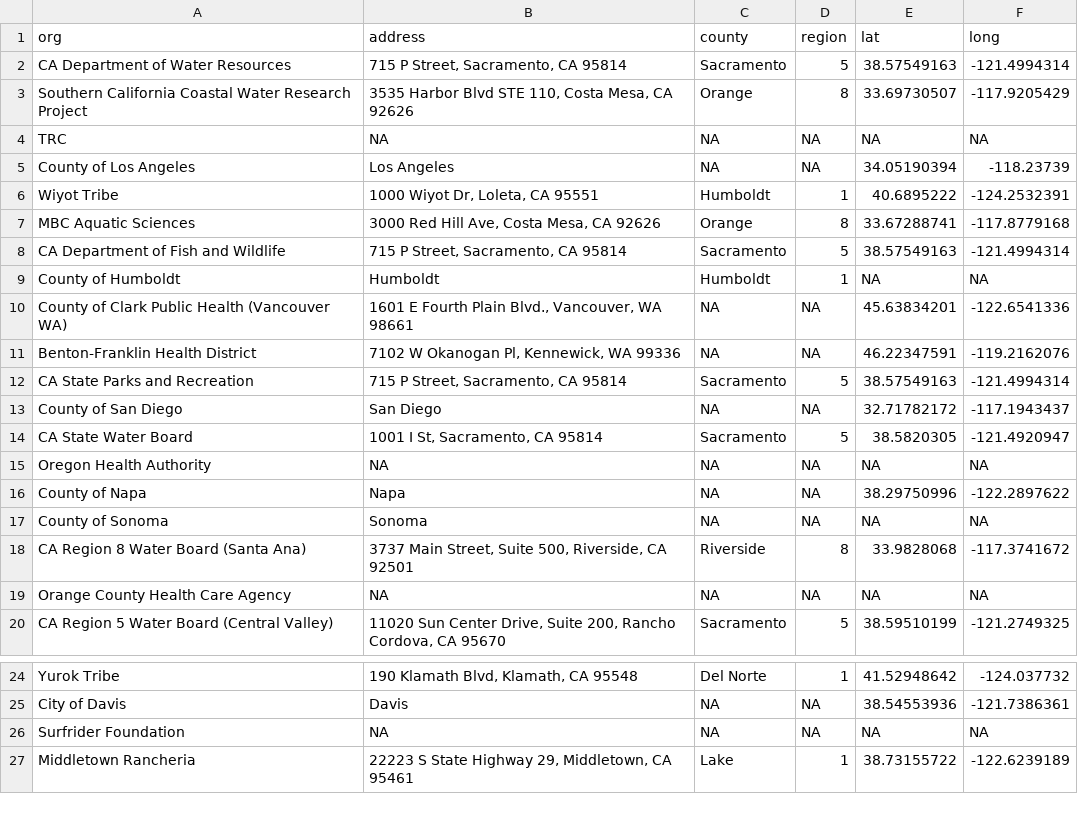
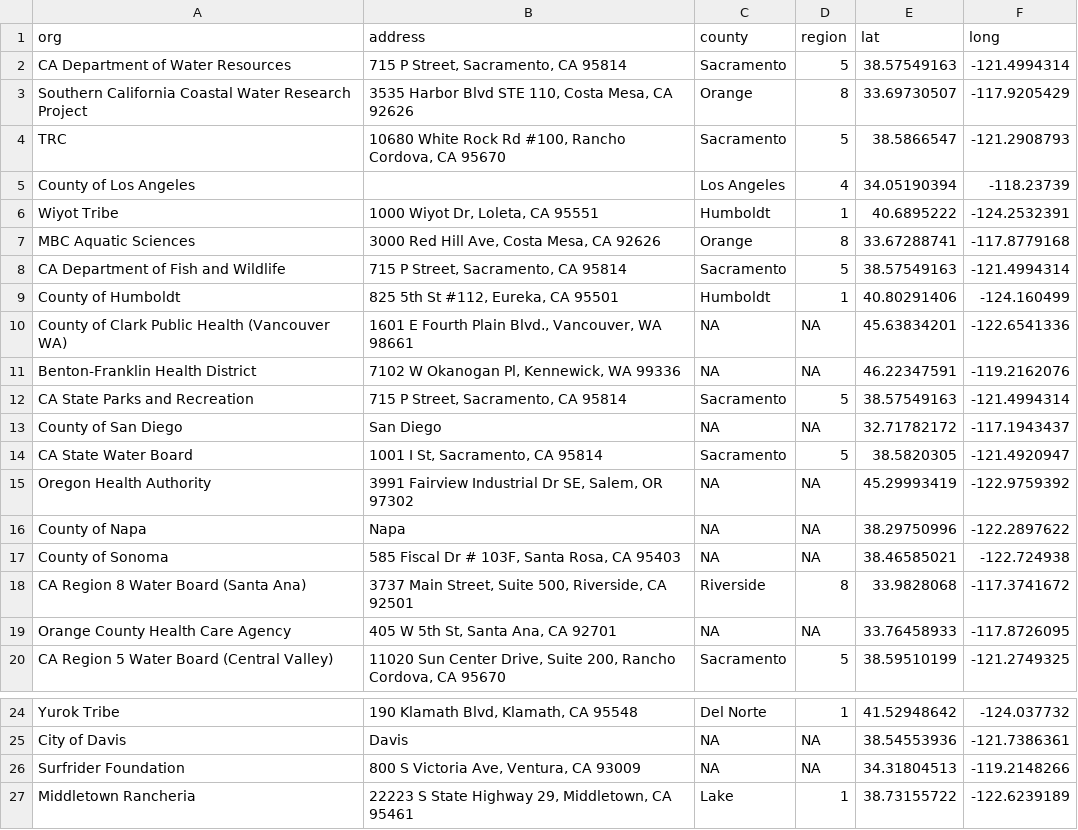
Before and after one commit to CAWaterBoardDataCenter/FHAB-program, a CSV file: Data/org_loc_latlong.csv, drawn as a sheet; only a part is shown, gaps mark what is left out.

Commit message:
update lat/long info
updated lat/long info in org_loc_latlong.csv for rows 1-30

```diff
--- a/Data/org_loc_latlong.csv
+++ b/Data/org_loc_latlong.csv
@@ -3,4 +3,4 @@ CA Department of Water Resources,"715 P Street, Sacramento, CA 95814",Sacramento
 Southern California Coastal Water Research Project,"3535 Harbor Blvd STE 110, Costa Mesa, CA 92626",Orange,8,33.69730507,-117.9205429
-TRC,NA,NA,NA,NA,NA
-County of Los Angeles,Los Angeles,NA,NA,34.05190394,-118.23739
+TRC,"10680 White Rock Rd #100, Rancho Cordova, CA 95670",Sacramento,5,38.5866547,-121.2908793
+County of Los Angeles,,Los Angeles,4,34.05190394,-118.23739
 Wiyot Tribe,"1000 Wiyot Dr, Loleta, CA 95551",Humboldt,1,40.6895222,-124.2532391
@@ -8,3 +8,3 @@ MBC Aquatic Sciences,"3000 Red Hill Ave, Costa Mesa, CA 92626",Orange,8,33.67288
 CA Department of Fish and Wildlife,"715 P Street, Sacramento, CA 95814",Sacramento,5,38.57549163,-121.4994314
-County of Humboldt,Humboldt,Humboldt,1,NA,NA
+County of Humboldt,"825 5th St #112, Eureka, CA 95501",Humboldt,1,40.80291406,-124.160499
 County of Clark Public Health (Vancouver WA),"1601 E Fourth Plain Blvd., Vancouver, WA 98661",NA,NA,45.63834201,-122.6541336
@@ -14,7 +14,7 @@ County of San Diego,San Diego ,NA,NA,32.71782172,-117.1943437
 CA State Water Board,"1001 I St, Sacramento, CA 95814",Sacramento,5,38.5820305,-121.4920947
-Oregon Health Authority,NA,NA,NA,NA,NA
+Oregon Health Authority,"3991 Fairview Industrial Dr SE, Salem, OR 97302",NA,NA,45.29993419,-122.9759392
 County of Napa,Napa,NA,NA,38.29750996,-122.2897622
-County of Sonoma,Sonoma,NA,NA,NA,NA
+County of Sonoma,"585 Fiscal Dr # 103F, Santa Rosa, CA 95403",NA,NA,38.46585021,-122.724938
 CA Region 8 Water Board (Santa Ana),"3737 Main Street, Suite 500, Riverside, CA 92501",Riverside,8,33.9828068,-117.3741672
-Orange County Health Care Agency,NA,NA,NA,NA,NA
+Orange County Health Care Agency,"405 W 5th St, Santa Ana, CA 92701",NA,NA,33.76458933,-117.8726095
 CA Region 5 Water Board (Central Valley),"11020 Sun Center Drive, Suite 200, Rancho Cordova, CA 95670",Sacramento,5,38.59510199,-121.2749325
@@ -25,3 +25,3 @@ Yurok Tribe,"190 Klamath Blvd, Klamath, CA 95548",Del Norte,1,41.52948642,-124.0
 City of Davis,Davis,NA,NA,38.54553936,-121.7386361
-Surfrider Foundation,NA,NA,NA,NA,NA
+Surfrider Foundation,"800 S Victoria Ave, Ventura, CA 93009",NA,NA,34.31804513,-119.2148266
 Middletown Rancheria ,"22223 S State Highway 29, Middletown, CA 95461",Lake ,1,38.73155722,-122.6239189
```
Also changed, not shown: 1 other file.
